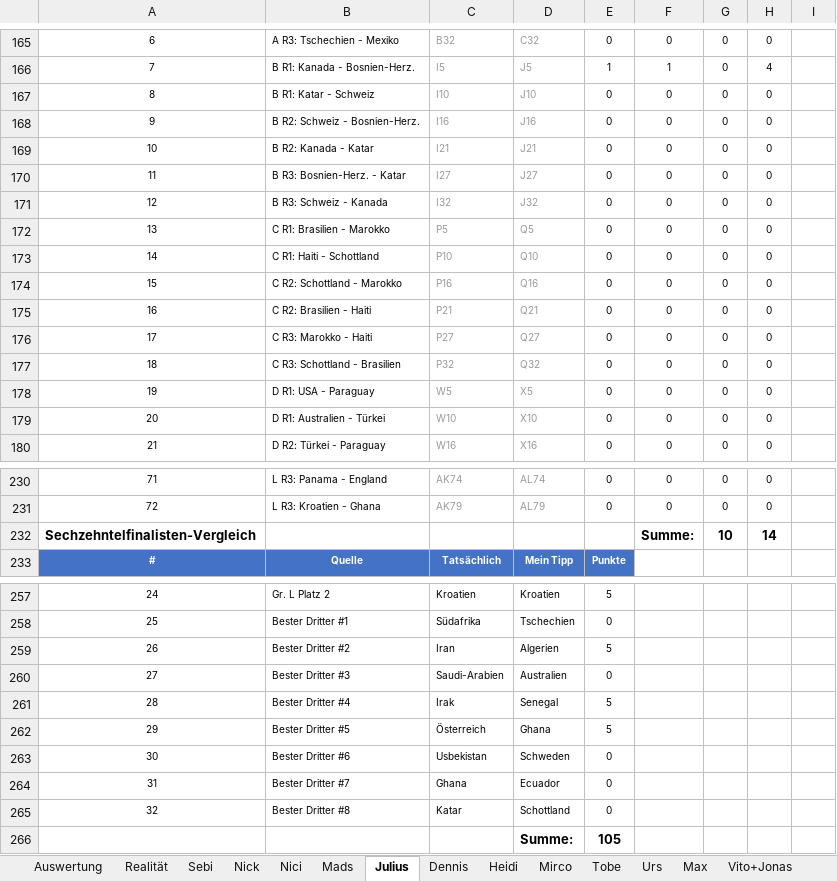
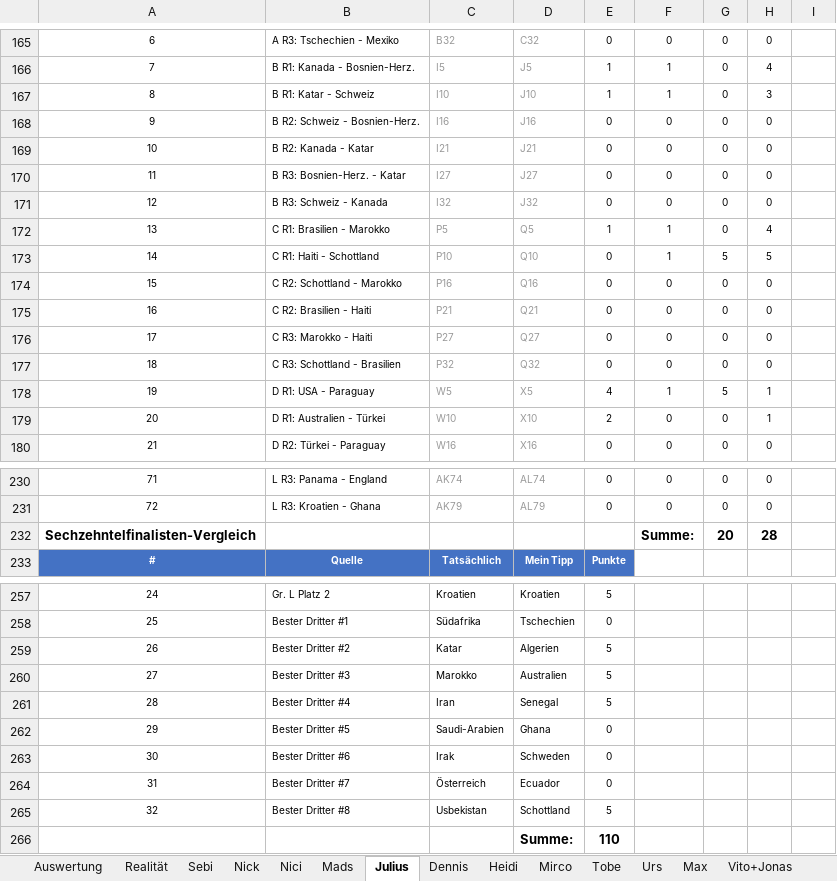
Before and after one commit to Dummisa/toto-wm2026, an Excel workbook: toto-dashboard/data/TOTO_WM2026.xlsx, sheet Julius, drawn as a sheet; only a part is shown, gaps mark what is left out; values as stored, in another font and other column widths than the file's, no borders; charts and pictures not drawn; the diff covers the shown part only; the diff names each change by its address in the sheet, - before the commit and + after, or states it on an @@ line.

```diff
--- a/toto-dashboard/data/TOTO_WM2026.xlsx (sheet Julius)
+++ b/toto-dashboard/data/TOTO_WM2026.xlsx (sheet Julius)
-E167: 0
+E167: 1
-F167: 0
+F167: 1
-H167: 0
+H167: 3
-E172: 0
+E172: 1
-F172:F173: 0
+F172:F173: 1
-H172: 0
+H172: 4
-G173: 0
+G173: 5
-H173: 0
+H173: 5
-E178: 0
+E178: 4
-F178: 0
+F178: 1
-G178: 0
+G178: 5
-H178:H179: 0
+H178:H179: 1
-E179: 0
+E179: 2
-G232: 10
+G232: 20
-H232: 14
+H232: 28
-C259: Iran
+C259: Katar
-C260: Saudi-Arabien
+C260: Marokko
-E260: 0
+E260: 5
-C261: Irak
+C261: Iran
-C262: Österreich
+C262: Saudi-Arabien
-E262: 5
+E262: 0
-C263: Usbekistan
+C263: Irak
-C264: Ghana
+C264: Österreich
-C265: Katar
+C265: Usbekistan
-E265: 0
+E265: 5
-E266: 105
+E266: 110
```
Also changed, not shown: 7 edited cells elsewhere in this sheet, sheet Realität, sheet Auswertung, sheet Mirco, sheet Nici, sheet Fabian, sheet Sebi, 12 more sheets, formulas that keep their value, 1 other file.
